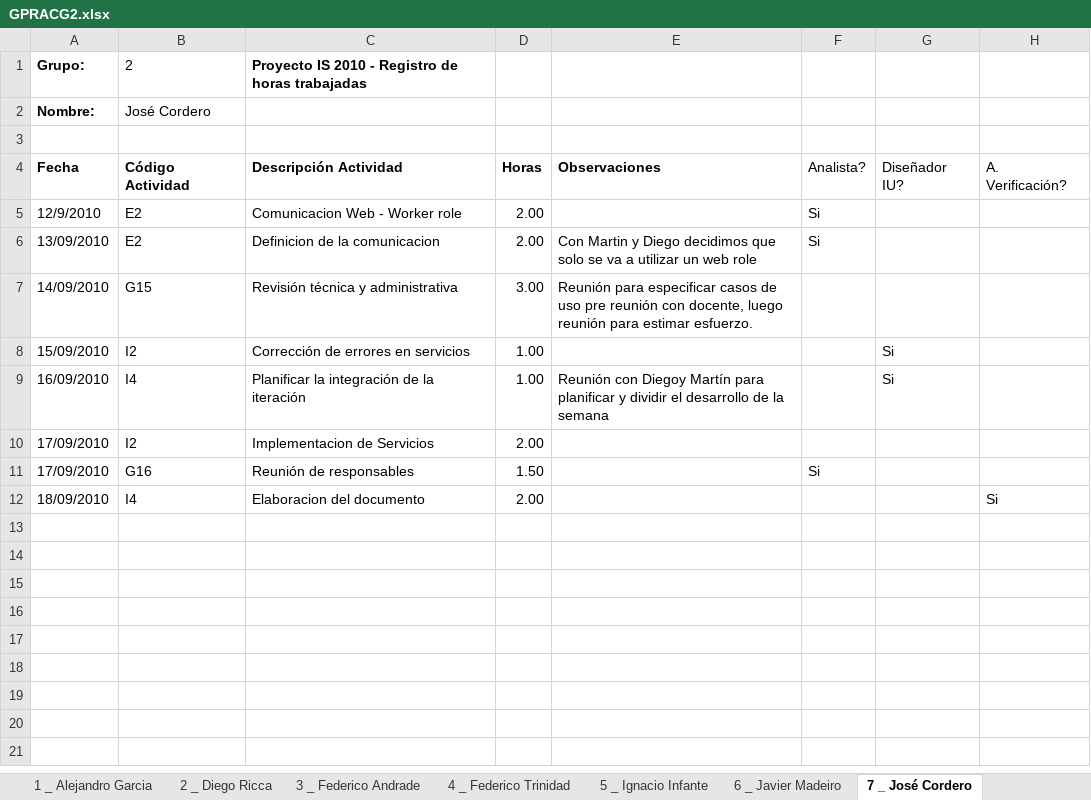
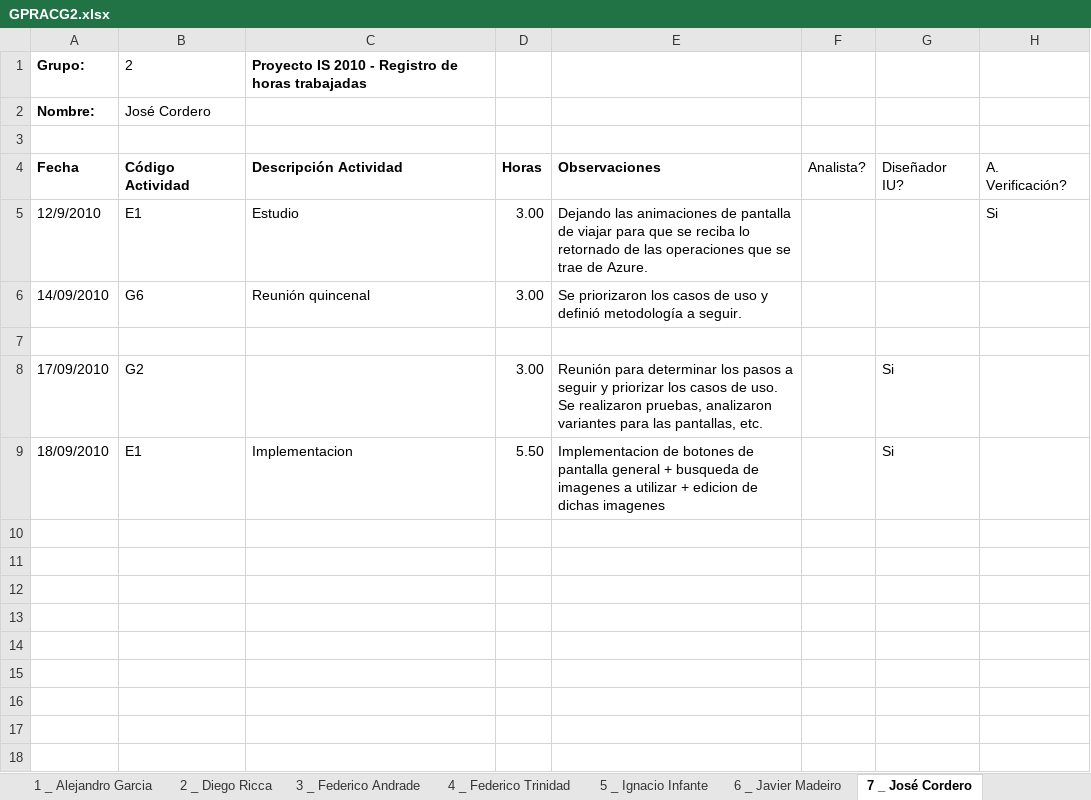
Before and after one commit to Chenteming/proyectointerpool, an Excel workbook: Documentacion/Fase de elaboracion/Semana 6/Gestion de proyecto/GPRACG2.xlsx, sheet 7 _ José Cordero, drawn as a sheet; only a part is shown; the shorter side is filled out with more unchanged rows; values as stored, in another font and other column widths than the file's, no borders; removed rows and columns are numbered as before the commit, all else as after; the diff names each change by its address in the sheet, - before the commit and + after, or states it on an @@ line.

```diff
--- a/Documentacion/Fase de elaboracion/Semana 6/Gestion de proyecto/GPRACG2.xlsx (sheet 7 _ José Cordero)
+++ b/Documentacion/Fase de elaboracion/Semana 6/Gestion de proyecto/GPRACG2.xlsx (sheet 7 _ José Cordero)
-row 5: 12/9/2010 | E2 | Comunicacion Web - Worker role | 2.00 |  | Si
-row 6: 13/09/2010 | E2 | Definicion de la comunicacion | 2.00 | Con Martin y Diego decidimos que solo se va a utilizar un web role | Si
+row 5: 12/9/2010 | E1 | Estudio | 3.00 | Dejando las animaciones de pantalla de viajar para que se reciba lo retornado de las operaciones que se trae de Azure. |  |  | Si
-B6: G15
+B6: G6
-C6: Revisión técnica y administrativa
+C6: Reunión quincenal
-E6: Reunión para especificar casos de uso pre reunión con docente, luego reunión para estimar esfuerzo.
+E6: Se priorizaron los casos de uso y definió metodología a seguir.
-row 7: 15/09/2010 | I2 | Corrección de errores en servicios | 1.00 |  |  | Si
+row 7: (empty)
-row 9: 16/09/2010 | I4 | Planificar la integración de la iteración | 1.00 | Reunión con Diegoy Martín para planificar y dividir el desarrollo de la semana |  | Si
+row 8: 17/09/2010 | G2 |  | 3.00 | Reunión para determinar los pasos a seguir y priorizar los casos de uso. Se realizaron pruebas, analizaron variantes para las pantallas, etc. |  | Si
+row 9: 18/09/2010 | E1 | Implementacion | 5.50 | Implementacion de botones de pantalla general + busqueda de imagenes a utilizar + edicion de dichas imagenes |  | Si
-row 10: 17/09/2010 | I2 | Implementacion de Servicios | 2.00
+row 10: (empty)
-row 11: 17/09/2010 | G16 | Reunión de responsables | 1.50 |  | Si
+row 11: (empty)
-row 12: 18/09/2010 | I4 | Elaboracion del documento | 2.00 |  |  |  | Si
+row 12: (empty)
```
Also changed, not shown: sheet 6 _ Javier Madeiro, sheet Consolidado, charts or pictures, 1 other file.
